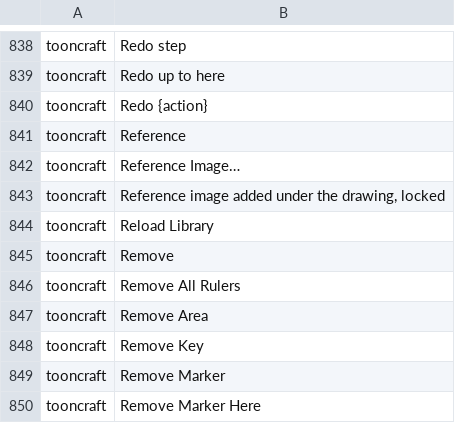
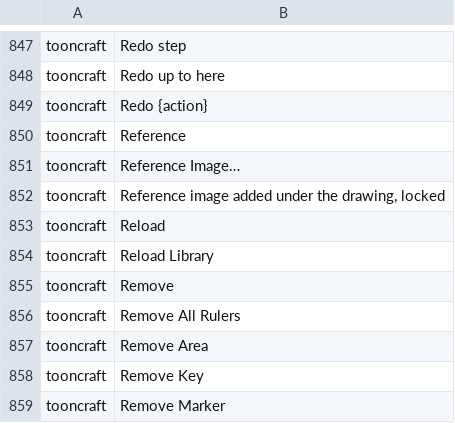
Before and after one commit to XmYx/tooncraft, a TSV file: locales/tooncraft.tsv, drawn as a sheet; only a part is shown, gaps mark what is left out; the shorter side is filled out with more unchanged rows; the diff covers the shown part only.

```diff
--- a/locales/tooncraft.tsv
+++ b/locales/tooncraft.tsv
@@ -843,2 +852,3 @@ tooncraft	Reference Image…
 tooncraft	Reference image added under the drawing, locked	
+tooncraft	Reload	
 tooncraft	Reload Library	
```
Also changed, not shown: 11 added rows elsewhere in this file.
